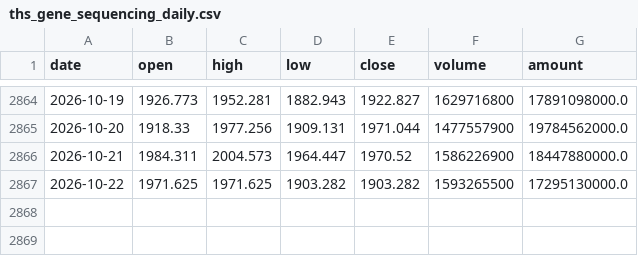
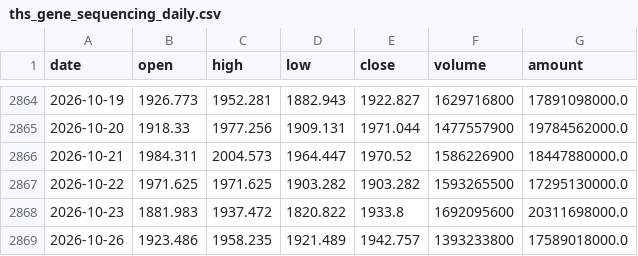
Before and after one commit to zhouyy858/BRJY_optimized, a CSV file: data/ths_gene_sequencing_daily.csv, drawn as a sheet; only a part is shown, gaps mark what is left out.

```diff
--- a/data/ths_gene_sequencing_daily.csv
+++ b/data/ths_gene_sequencing_daily.csv
@@ -2867 +2867,3 @@
 2026-10-22,1971.625,1971.625,1903.282,1903.282,1593265500,17295130000.0
+2026-10-23,1881.983,1937.472,1820.822,1933.8,1692095600,20311698000.0
+2026-10-26,1923.486,1958.235,1921.489,1942.757,1393233800,17589018000.0
```
Also changed, not shown: data/sh000001_daily.csv, data/signal_log.csv, 5 other files.
